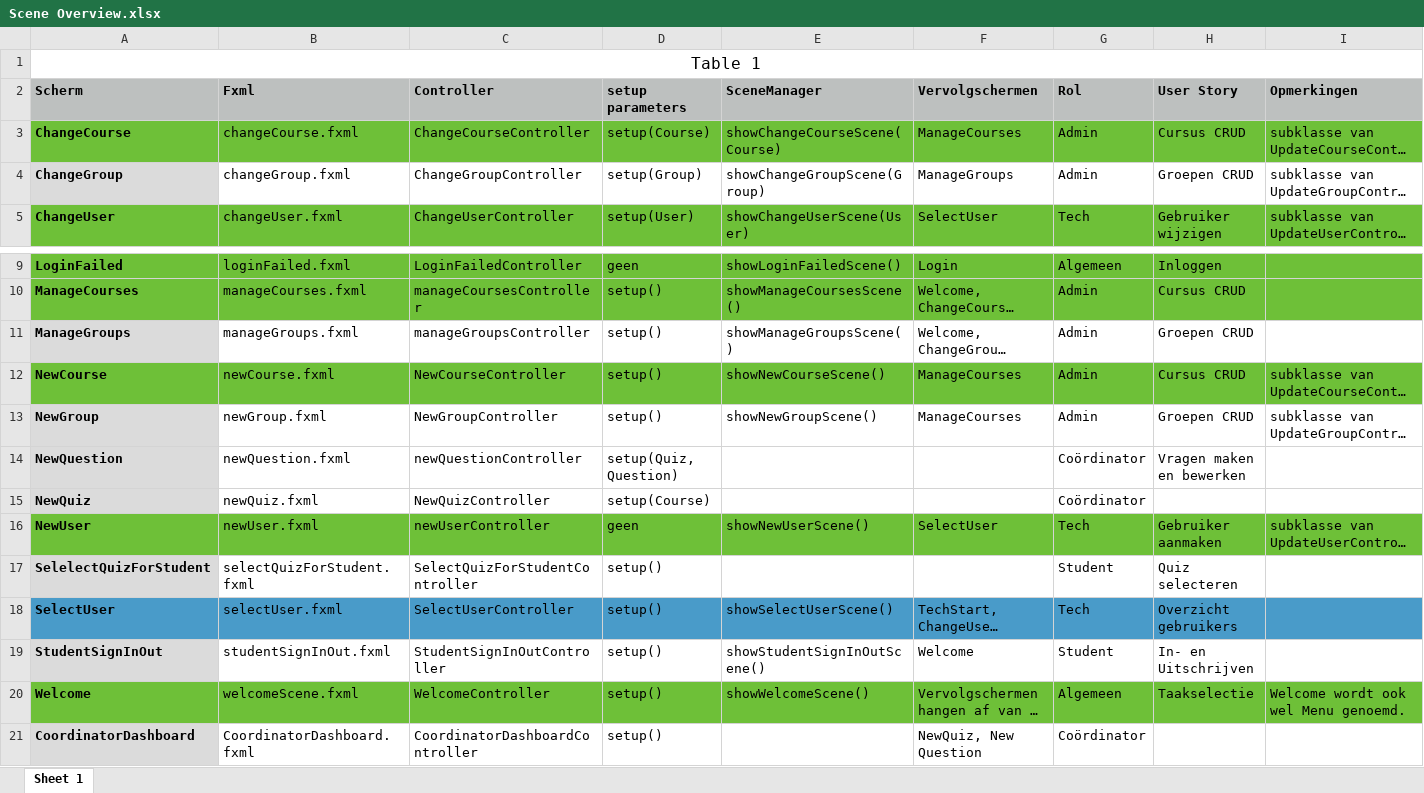
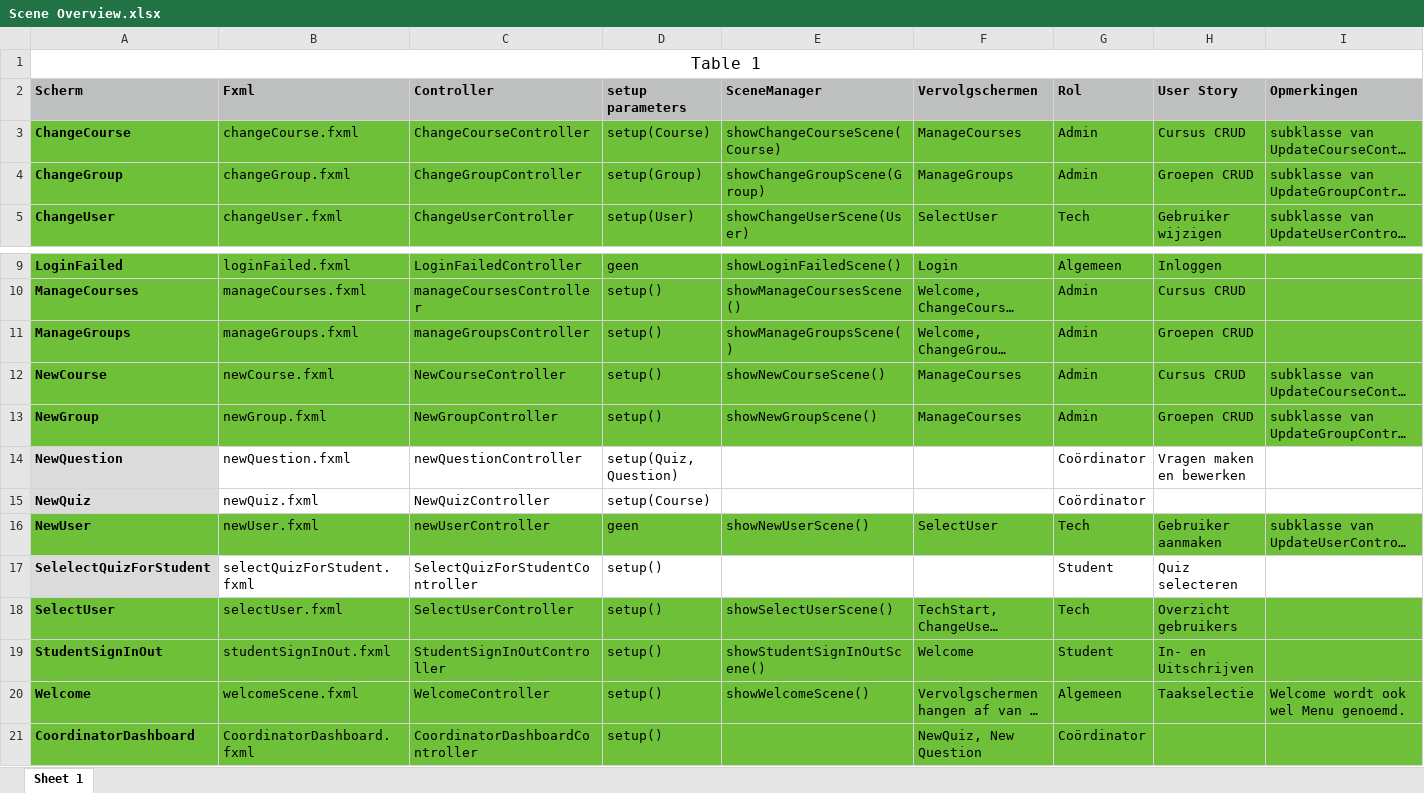
Before and after one commit to AMSteffelaar/QuizMaster, an Excel workbook: Specificaties en eisen/Scene Overview.xlsx, sheet Sheet 1, drawn as a sheet; only a part is shown, gaps mark what is left out; long unchanged cells end in …; values as stored, in another font and other column widths than the file's, no borders; the diff names each change by its address in the sheet, - before the commit and + after, or states it on an @@ line.

```diff
--- a/Specificaties en eisen/Scene Overview.xlsx (sheet Sheet 1)
+++ b/Specificaties en eisen/Scene Overview.xlsx (sheet Sheet 1)
-A4 fill: #DBDBDB
+A4 fill: #6EC038
-B4:I4 fill: none
+B4:I4 fill: #6EC038
-A11 fill: #DBDBDB
+A11 fill: #6EC038
-B11:I11 fill: none
+B11:I11 fill: #6EC038
-A13 fill: #DBDBDB
+A13 fill: #6EC038
-B13:I13 fill: none
+B13:I13 fill: #6EC038
-A18:I18 fill: #499BC9
+A18:I18 fill: #6EC038
-A19 fill: #DBDBDB
+A19 fill: #6EC038
-B19:I19 fill: none
+B19:I19 fill: #6EC038
-A21 fill: #DBDBDB
+A21 fill: #6EC038
-B21:I21 fill: none
+B21:I21 fill: #6EC038
```
Also changed, not shown: 3 other files.
